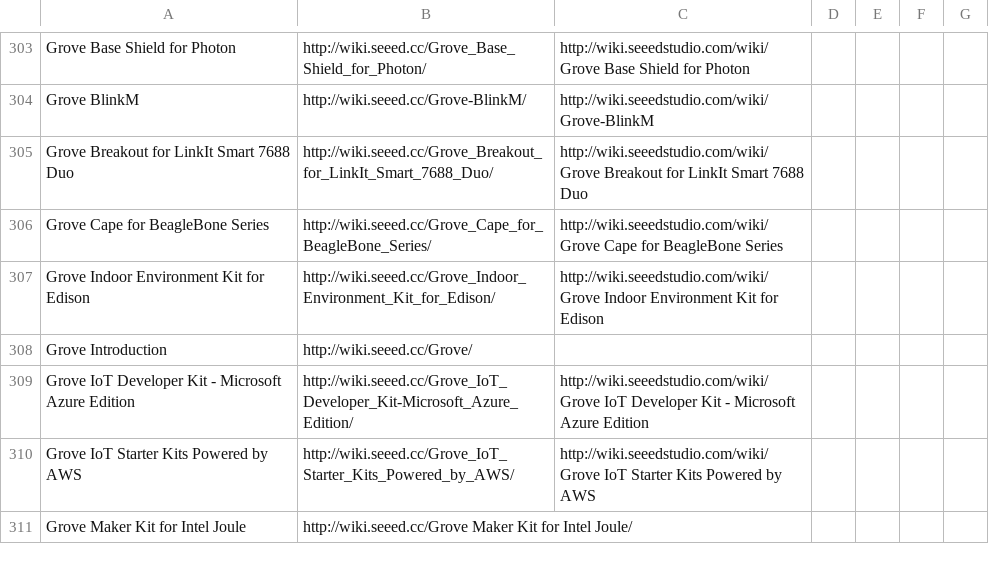
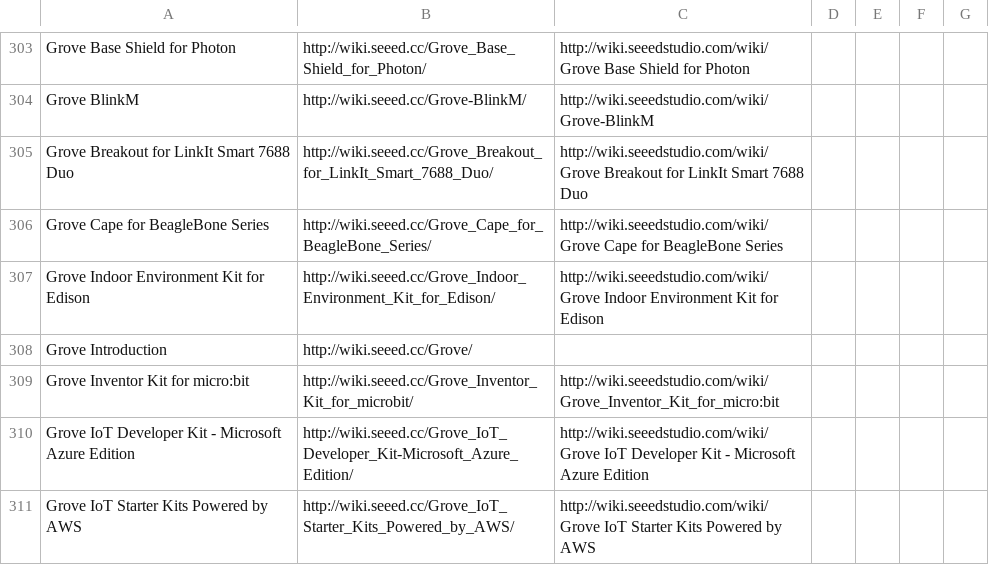
Before and after one commit to SeeedDocument/Seeed-WiKi, a CSV file: OldWiki-NewWiki-Mapping.csv, drawn as a sheet; only a part is shown, gaps mark what is left out; the shorter side is filled out with more unchanged rows; the diff names each change by its address in the sheet, - before the commit and + after, or states it on an @@ line.

```diff
--- a/OldWiki-NewWiki-Mapping.csv
+++ b/OldWiki-NewWiki-Mapping.csv
+row 309: Grove Inventor Kit for micro:bit | http://wiki.seeed.cc/Grove_Inventor_Kit_for_microbit/ | http://wiki.seeedstudio.com/wiki/Grove_Inventor_Kit_for_micro:bit
```
Also changed, not shown: 7 other files.
